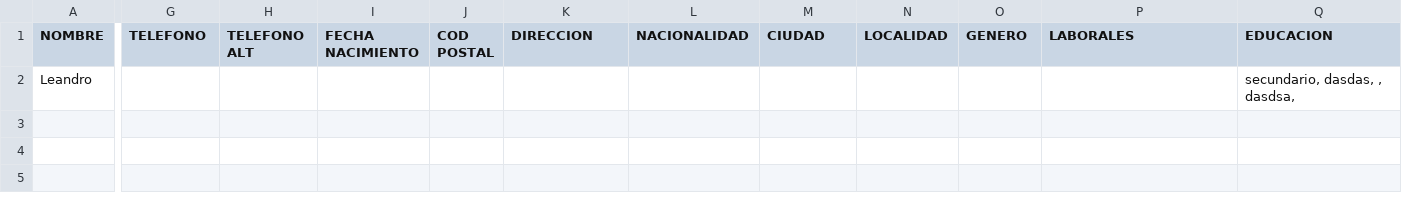
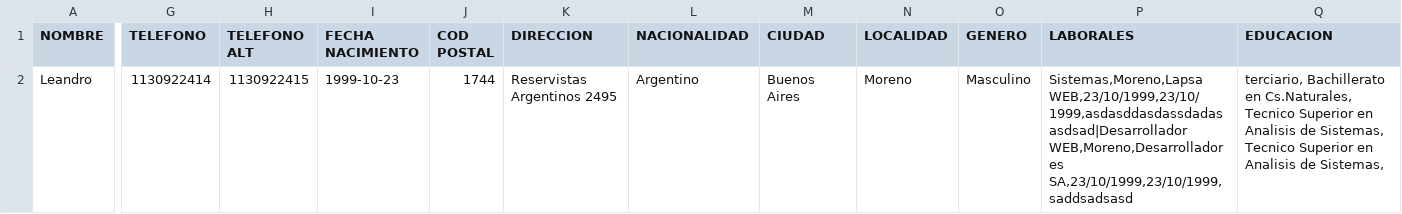
Before and after one commit to AlmironAriel/Web_Crea_tu_CV, a CSV file: php/datos.csv, drawn as a sheet; only a part is shown, gaps mark what is left out; the diff covers the shown part only; the diff names each change by its address in the sheet, - before the commit and + after, or states it on an @@ line.

```diff
--- a/php/datos.csv
+++ b/php/datos.csv
-G2 (TELEFONO): (empty)
+G2 (TELEFONO): 1130922414
-H2 (TELEFONO ALT): (empty)
+H2 (TELEFONO ALT): 1130922415
-I2 (FECHA NACIMIENTO): (empty)
+I2 (FECHA NACIMIENTO): 1999-10-23
-J2 (COD POSTAL): (empty)
+J2 (COD POSTAL): 1744
-K2 (DIRECCION): (empty)
+K2 (DIRECCION): Reservistas Argentinos 2495
-L2 (NACIONALIDAD): (empty)
+L2 (NACIONALIDAD): Argentino
-M2 (CIUDAD): (empty)
+M2 (CIUDAD): Buenos Aires
-N2 (LOCALIDAD): (empty)
+N2 (LOCALIDAD): Moreno
-O2 (GENERO): (empty)
+O2 (GENERO): Masculino
-P2 (LABORALES): (empty)
+P2 (LABORALES): Sistemas,Moreno,Lapsa WEB,23/10/1999,23/10/1999,asdasddasdassdadasasdsad|Desarrollador WEB,Moreno,Desarrolladores SA,23/10/1999,23/10/1999,saddsadsasd
-Q2 (EDUCACION): secundario, dasdas, , dasdsa,
+Q2 (EDUCACION): terciario, Bachillerato en Cs.Naturales, Tecnico Superior en Analisis de Sistemas, Tecnico Superior en Analisis de Sistemas,
```
Also changed, not shown: 2 edited cells elsewhere in this file, 1 other file.
